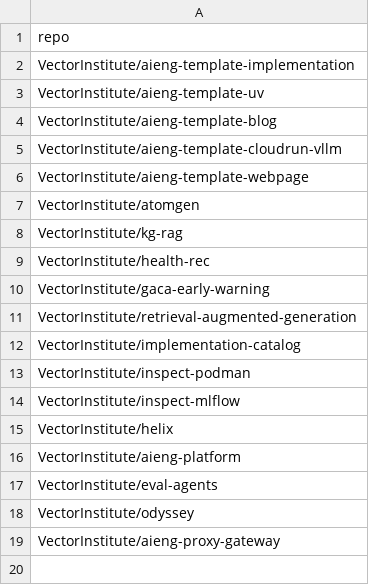
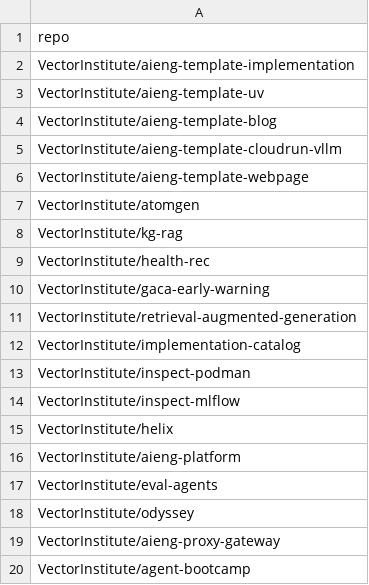
Before and after one commit to VectorInstitute/aieng-bot, a CSV file: repos-to-monitor.csv, drawn as a sheet.

Commit message:
Update repos-to-monitor.csv

```diff
--- a/repos-to-monitor.csv
+++ b/repos-to-monitor.csv
@@ -19 +19,2 @@ VectorInstitute/odyssey
 VectorInstitute/aieng-proxy-gateway
+VectorInstitute/agent-bootcamp
```
